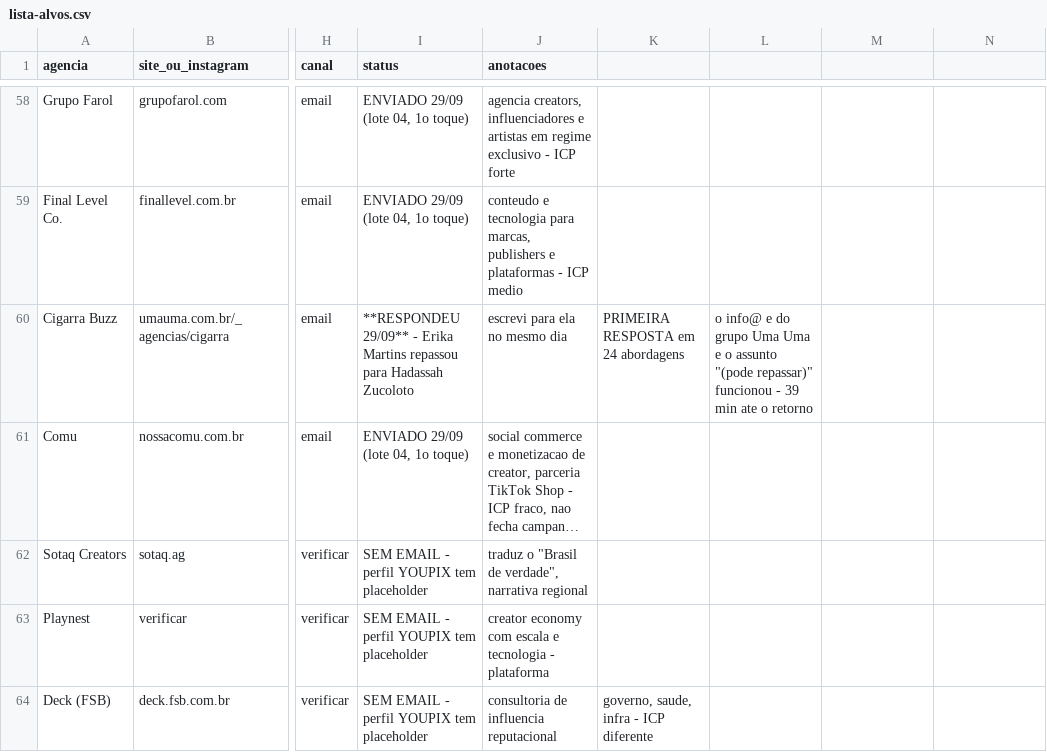
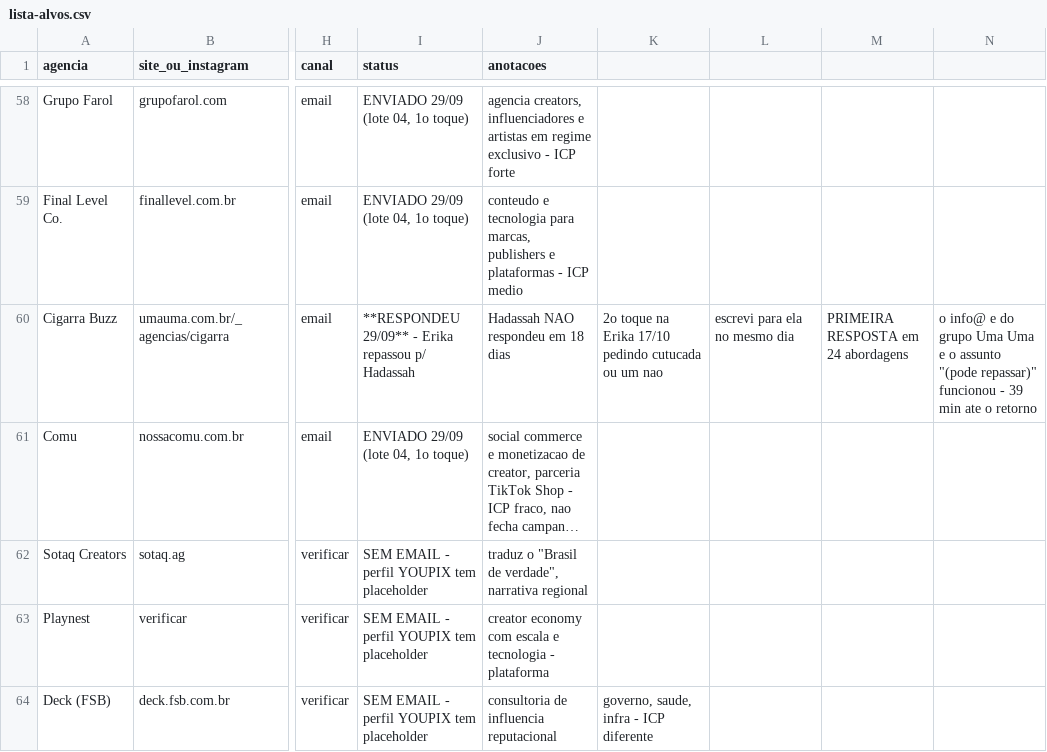
Before and after one commit to lipbrs/phillipramos, a CSV file: publiprova/validacao/lista-alvos.csv, drawn as a sheet; only a part is shown, gaps mark what is left out; long unchanged cells end in …; the diff names each change by its address in the sheet, - before the commit and + after, or states it on an @@ line.

```diff
--- a/publiprova/validacao/lista-alvos.csv
+++ b/publiprova/validacao/lista-alvos.csv
-I60 (status): …- Erika Martins repassou para Hadassah Zucoloto
+I60 (status): …- Erika repassou p/ Hadassah
-J60 (anotacoes): escrevi para ela no mesmo dia
+J60 (anotacoes): Hadassah NAO respondeu em 18 dias
-K60: PRIMEIRA RESPOSTA em 24 abordagens
+K60: 2o toque na Erika 17/10 pedindo cutucada ou um nao
-L60: o info@ e do grupo Uma Uma e o assunto "(pode repassar)" funcionou - 39 min ate o retorno
+L60: escrevi para ela no mesmo dia
-M60: (empty)
+M60: PRIMEIRA RESPOSTA em 24 abordagens
-N60: (empty)
+N60: o info@ e do grupo Uma Uma e o assunto "(pode repassar)" funcionou - 39 min ate o retorno
```
Also changed, not shown: 1 other file.
